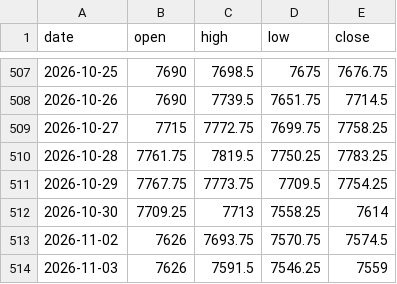
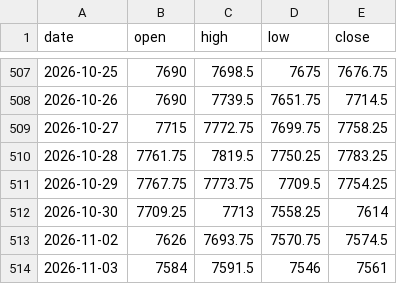
Before and after one commit to sambory9/market-indicator-tracker, a CSV file: data/prices/es_fut.csv, drawn as a sheet; only a part is shown, gaps mark what is left out.

Commit message:
data: 2026-11-03

```diff
--- a/data/prices/es_fut.csv
+++ b/data/prices/es_fut.csv
@@ -513,2 +513,2 @@ date,open,high,low,close
 2026-11-02,7626,7693.75,7570.75,7574.5
-2026-11-03,7626,7591.5,7546.25,7559
+2026-11-03,7584,7591.5,7546,7561
```
Also changed, not shown: data/flows/kosdaq_flow.csv, data/prices/gold.csv, 24 other files.
